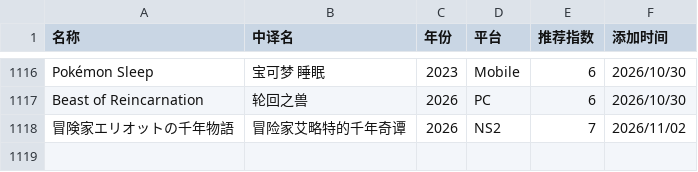
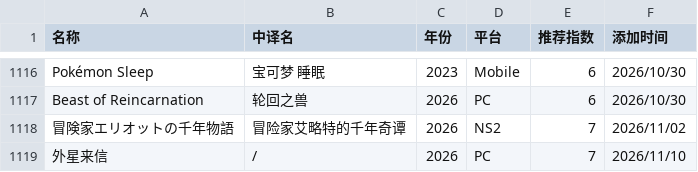
Before and after one commit to pqr-gaming/pqr-gaming.github.io, a CSV file: PGDB.csv, drawn as a sheet; only a part is shown, gaps mark what is left out.

Commit message:
add new entry

```diff
--- a/PGDB.csv
+++ b/PGDB.csv
@@ -1118 +1118,2 @@ Beast of Reincarnation,轮回之兽,2026,PC,6,2026/10/30
 冒険家エリオットの千年物語,冒险家艾略特的千年奇谭,2026,NS2,7,2026/11/02
+外星来信,/,2026,PC,7,2026/11/10
```
